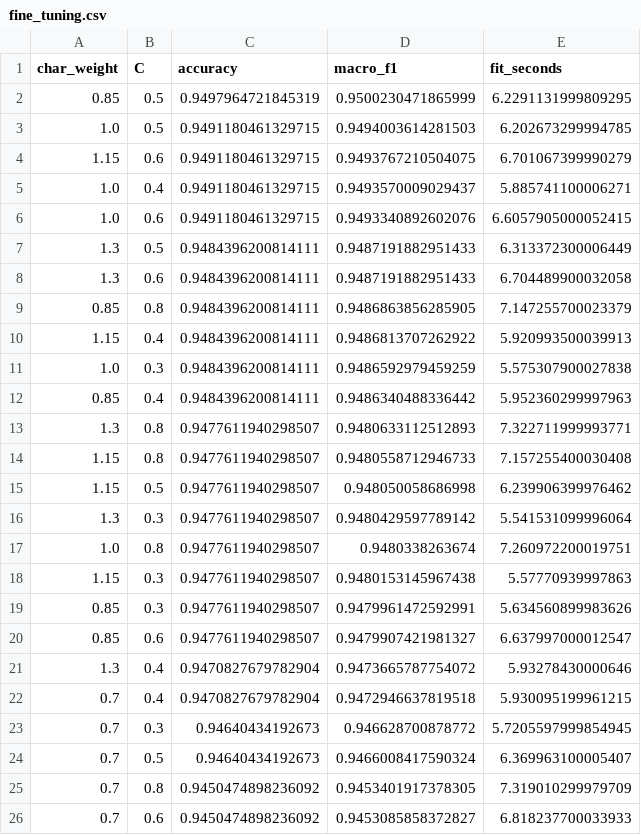
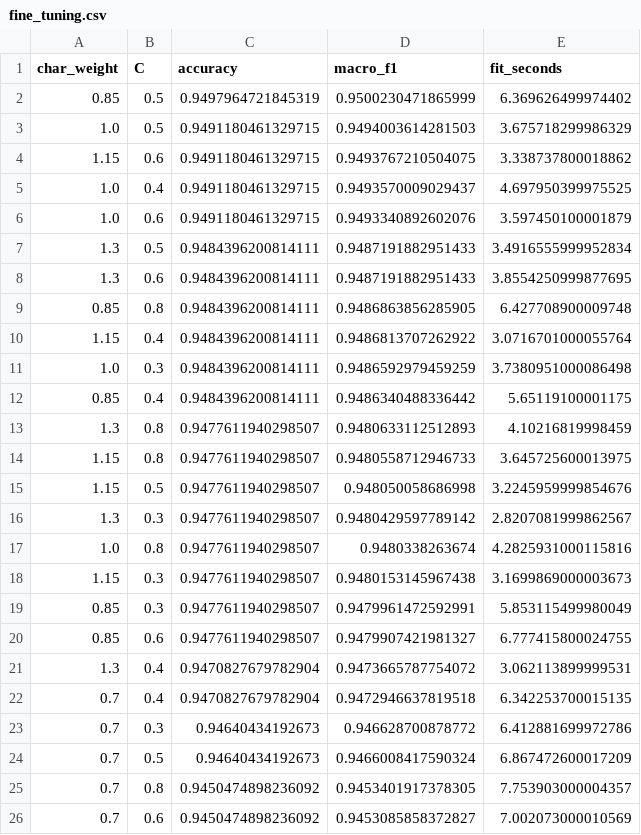
Before and after one commit to ctasr/data-Project1, a CSV file: results/fine_tuning.csv, drawn as a sheet.

```diff
--- a/results/fine_tuning.csv
+++ b/results/fine_tuning.csv
@@ -1,26 +1,26 @@
 char_weight,C,accuracy,macro_f1,fit_seconds
-0.85,0.5,0.9497964721845319,0.9500230471865999,6.2291131999809295
-1.0,0.5,0.9491180461329715,0.9494003614281503,6.202673299994785
-1.15,0.6,0.9491180461329715,0.9493767210504075,6.701067399990279
-1.0,0.4,0.9491180461329715,0.9493570009029437,5.885741100006271
-1.0,0.6,0.9491180461329715,0.9493340892602076,6.6057905000052415
-1.3,0.5,0.9484396200814111,0.9487191882951433,6.313372300006449
-1.3,0.6,0.9484396200814111,0.9487191882951433,6.704489900032058
-0.85,0.8,0.9484396200814111,0.9486863856285905,7.147255700023379
-1.15,0.4,0.9484396200814111,0.9486813707262922,5.920993500039913
-1.0,0.3,0.9484396200814111,0.9486592979459259,5.575307900027838
-0.85,0.4,0.9484396200814111,0.9486340488336442,5.952360299997963
-1.3,0.8,0.9477611940298507,0.9480633112512893,7.322711999993771
-1.15,0.8,0.9477611940298507,0.9480558712946733,7.157255400030408
-1.15,0.5,0.9477611940298507,0.948050058686998,6.239906399976462
-1.3,0.3,0.9477611940298507,0.9480429597789142,5.541531099996064
-1.0,0.8,0.9477611940298507,0.9480338263674,7.260972200019751
-1.15,0.3,0.9477611940298507,0.9480153145967438,5.57770939997863
-0.85,0.3,0.9477611940298507,0.9479961472592991,5.634560899983626
-0.85,0.6,0.9477611940298507,0.9479907421981327,6.637997000012547
-1.3,0.4,0.9470827679782904,0.9473665787754072,5.93278430000646
-0.7,0.4,0.9470827679782904,0.9472946637819518,5.930095199961215
-0.7,0.3,0.94640434192673,0.946628700878772,5.7205597999854945
-0.7,0.5,0.94640434192673,0.9466008417590324,6.369963100005407
-0.7,0.8,0.9450474898236092,0.9453401917378305,7.319010299979709
-0.7,0.6,0.9450474898236092,0.9453085858372827,6.818237700033933
+0.85,0.5,0.9497964721845319,0.9500230471865999,6.369626499974402
+1.0,0.5,0.9491180461329715,0.9494003614281503,3.675718299986329
+1.15,0.6,0.9491180461329715,0.9493767210504075,3.338737800018862
+1.0,0.4,0.9491180461329715,0.9493570009029437,4.697950399975525
+1.0,0.6,0.9491180461329715,0.9493340892602076,3.597450100001879
+1.3,0.5,0.9484396200814111,0.9487191882951433,3.4916555999952834
+1.3,0.6,0.9484396200814111,0.9487191882951433,3.8554250999877695
+0.85,0.8,0.9484396200814111,0.9486863856285905,6.427708900009748
+1.15,0.4,0.9484396200814111,0.9486813707262922,3.0716701000055764
+1.0,0.3,0.9484396200814111,0.9486592979459259,3.7380951000086498
+0.85,0.4,0.9484396200814111,0.9486340488336442,5.65119100001175
+1.3,0.8,0.9477611940298507,0.9480633112512893,4.10216819998459
+1.15,0.8,0.9477611940298507,0.9480558712946733,3.645725600013975
+1.15,0.5,0.9477611940298507,0.948050058686998,3.2245959999854676
+1.3,0.3,0.9477611940298507,0.9480429597789142,2.8207081999862567
+1.0,0.8,0.9477611940298507,0.9480338263674,4.2825931000115816
+1.15,0.3,0.9477611940298507,0.9480153145967438,3.1699869000003673
+0.85,0.3,0.9477611940298507,0.9479961472592991,5.853115499980049
+0.85,0.6,0.9477611940298507,0.9479907421981327,6.777415800024755
+1.3,0.4,0.9470827679782904,0.9473665787754072,3.062113899999531
+0.7,0.4,0.9470827679782904,0.9472946637819518,6.342253700015135
+0.7,0.3,0.94640434192673,0.946628700878772,6.412881699972786
+0.7,0.5,0.94640434192673,0.9466008417590324,6.867472600017209
+0.7,0.8,0.9450474898236092,0.9453401917378305,7.753903000004357
+0.7,0.6,0.9450474898236092,0.9453085858372827,7.002073000010569
```
Also changed, not shown: results/experiment_results.csv, results/formal_innovation_results.csv, 20 other files.
